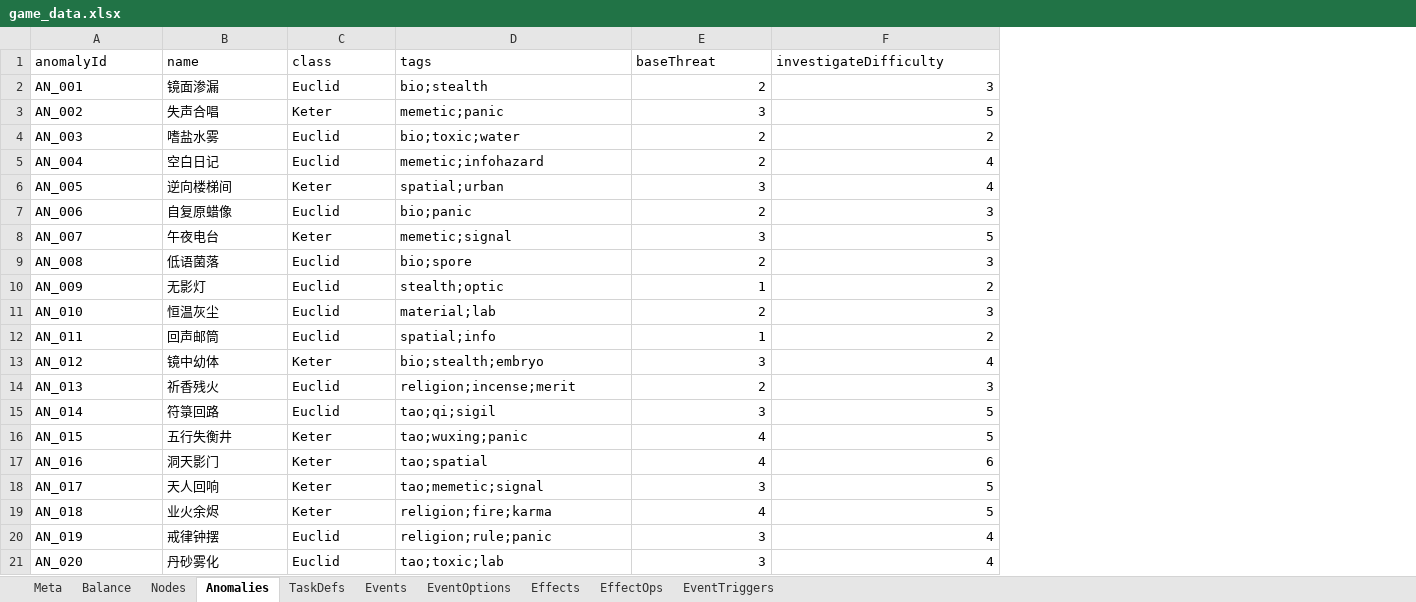
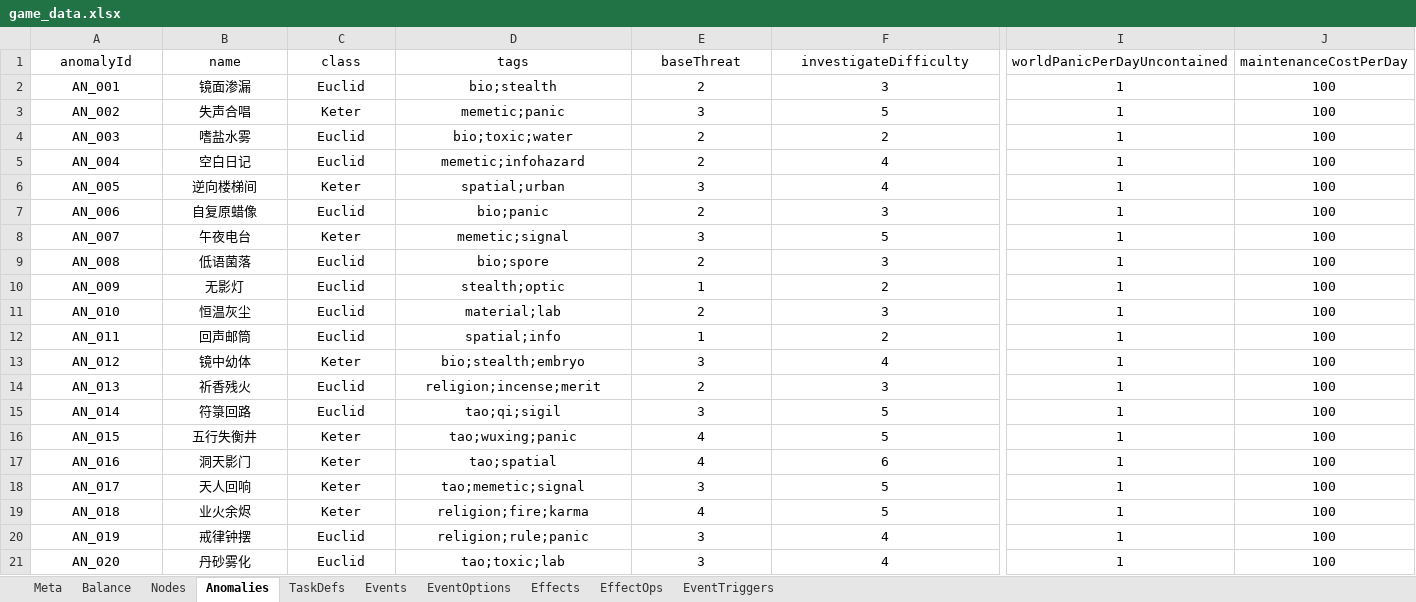
Before and after one commit to hszqf/SCP, an Excel workbook: GameData/Local/game_data.xlsx, sheet Anomalies, drawn as a sheet; only a part is shown, gaps mark what is left out; values as stored, in another font and other column widths than the file's, no borders; the diff covers the shown part only; the diff names each change by its address in the sheet, - before the commit and + after, or states it on an @@ line.

```diff
--- a/GameData/Local/game_data.xlsx (sheet Anomalies)
+++ b/GameData/Local/game_data.xlsx (sheet Anomalies)
+column I (worldPanicPerDayUncontained), rows 2-21: all 1
+column J (maintenanceCostPerDay), rows 2-21: all 100
-A1:F1 alignment: left
+A1:F1 alignment: center
-A2:D21 alignment: left
+A2:D21 alignment: center
-E2:F21 alignment: right
+E2:F21 alignment: center
```
Also changed, not shown: cell formats elsewhere in this sheet, sheet Balance.
